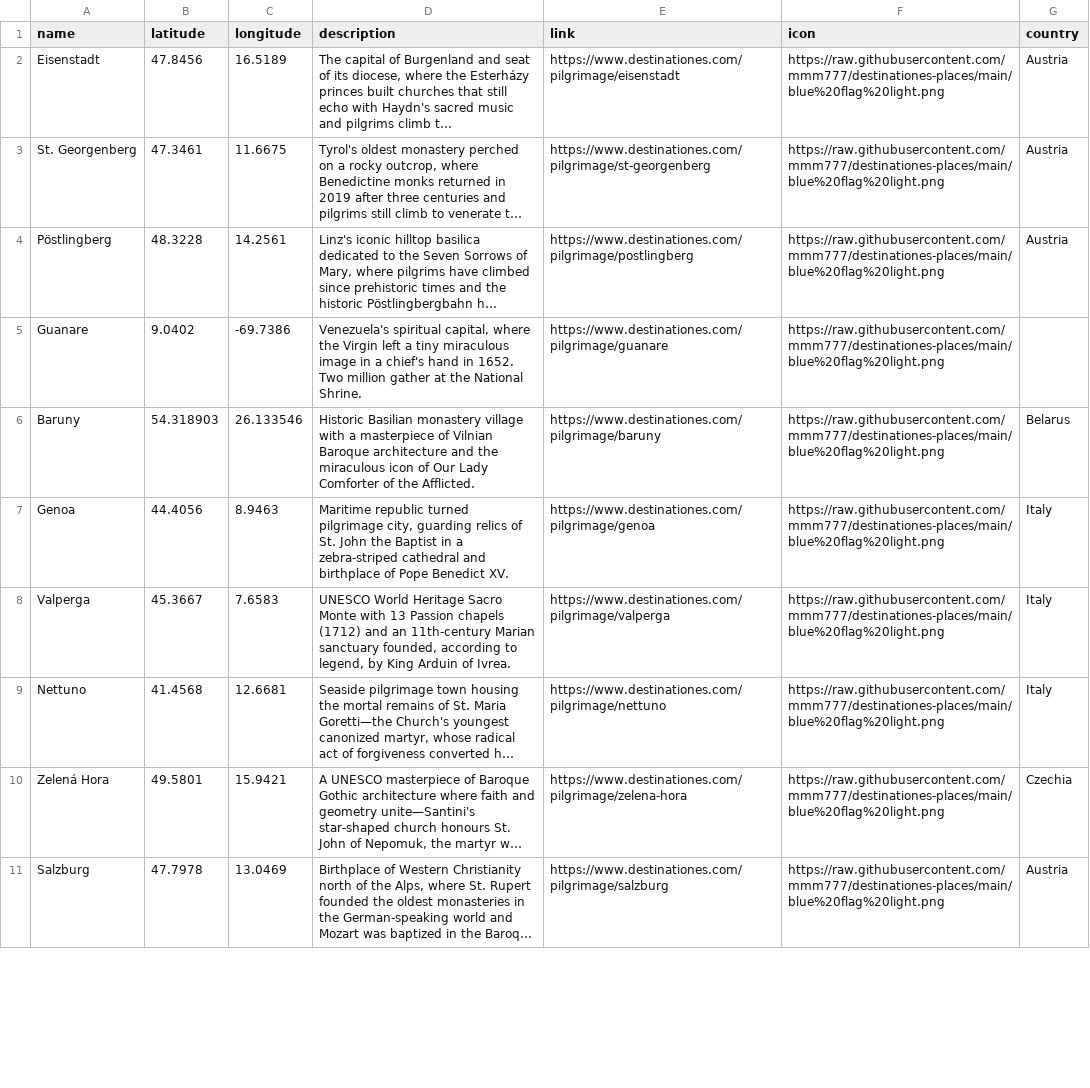
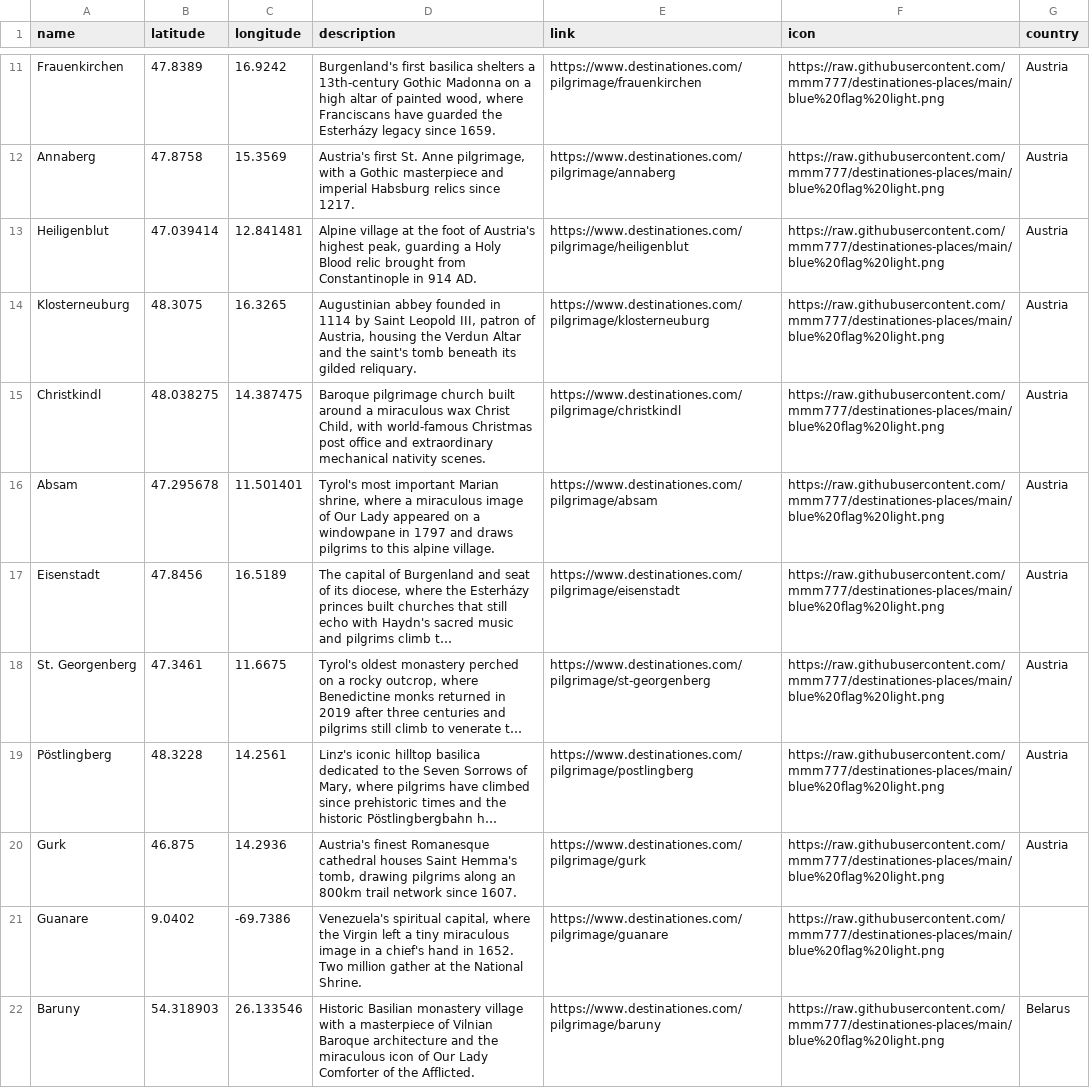
Before and after one commit to mmm777/destinationes-places, a CSV file: places.csv, drawn as a sheet; only a part is shown, gaps mark what is left out; the shorter side is filled out with more unchanged rows; long unchanged cells end in …; the diff covers the shown part only; the diff names each change by its address in the sheet, - before the commit and + after, or states it on an @@ line.

Commit message:
Update places.csv - 323 places - 2026-01-05 04:16

```diff
--- a/places.csv
+++ b/places.csv
+row 11: Frauenkirchen | 47.8389 | 16.9242 | Burgenland's first basilica shelters a 13th-century Gothic Madonna on a high altar of painted wood, where Franciscans have guarded the Esterházy legacy since 1659. | https://www.destinationes.com/pilgrimage/frauenkirchen | https://raw.githubusercontent.com/mmm777/destinationes-places/main/blue%20flag%20light.png | Austria
+row 12: Annaberg | 47.8758 | 15.3569 | Austria's first St. Anne pilgrimage, with a Gothic masterpiece and imperial Habsburg relics since 1217. | https://www.destinationes.com/pilgrimage/annaberg | https://raw.githubusercontent.com/mmm777/destinationes-places/main/blue%20flag%20light.png | Austria
+row 13: Heiligenblut | 47.039414 | 12.841481 | Alpine village at the foot of Austria's highest peak, guarding a Holy Blood relic brought from Constantinople in 914 AD. | https://www.destinationes.com/pilgrimage/heiligenblut | https://raw.githubusercontent.com/mmm777/destinationes-places/main/blue%20flag%20light.png | Austria
+row 14: Klosterneuburg | 48.3075 | 16.3265 | Augustinian abbey founded in 1114 by Saint Leopold III, patron of Austria, housing the Verdun Altar and the saint's tomb beneath its gilded reliquary. | https://www.destinationes.com/pilgrimage/klosterneuburg | https://raw.githubusercontent.com/mmm777/destinationes-places/main/blue%20flag%20light.png | Austria
+row 15: Christkindl | 48.038275 | 14.387475 | Baroque pilgrimage church built around a miraculous wax Christ Child, with world-famous Christmas post office and extraordinary mechanical nativity scenes. | https://www.destinationes.com/pilgrimage/christkindl | https://raw.githubusercontent.com/mmm777/destinationes-places/main/blue%20flag%20light.png | Austria
+row 16: Absam | 47.295678 | 11.501401 | Tyrol's most important Marian shrine, where a miraculous image of Our Lady appeared on a windowpane in 1797 and draws pilgrims to this alpine village. | https://www.destinationes.com/pilgrimage/absam | https://raw.githubusercontent.com/mmm777/destinationes-places/main/blue%20flag%20light.png | Austria
+row 20: Gurk | 46.875 | 14.2936 | Austria's finest Romanesque cathedral houses Saint Hemma's tomb, drawing pilgrims along an 800km trail network since 1607. | https://www.destinationes.com/pilgrimage/gurk | https://raw.githubusercontent.com/mmm777/destinationes-places/main/blue%20flag%20light.png | Austria
```
Also changed, not shown: 9 added rows and 8 edited cells elsewhere in this file.
